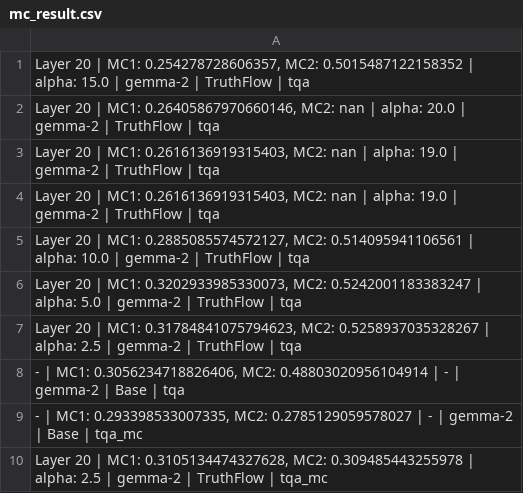
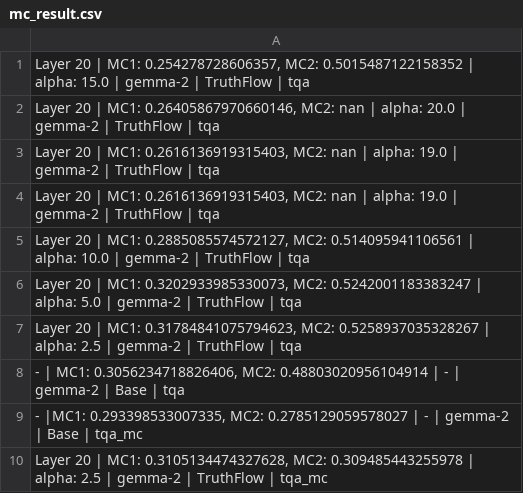
Before and after one commit to ilatims-b/Viveka, a CSV file: Mod_TruthFlow/mc_result.csv, drawn as a sheet.

Commit message:
Add files via upload

```diff
--- a/Mod_TruthFlow/mc_result.csv
+++ b/Mod_TruthFlow/mc_result.csv
@@ -8,3 +8,3 @@
 "- | MC1: 0.3056234718826406, MC2: 0.48803020956104914 | - | gemma-2 | Base | tqa",
-"- | MC1: 0.293398533007335, MC2: 0.2785129059578027 | - | gemma-2 | Base | tqa_mc",	
+"- |MC1: 0.293398533007335, MC2: 0.2785129059578027 | - | gemma-2 | Base | tqa_mc",	
 "Layer 20 | MC1: 0.3105134474327628, MC2: 0.309485443255978 | alpha: 2.5 | gemma-2 | TruthFlow | tqa_mc",
```
